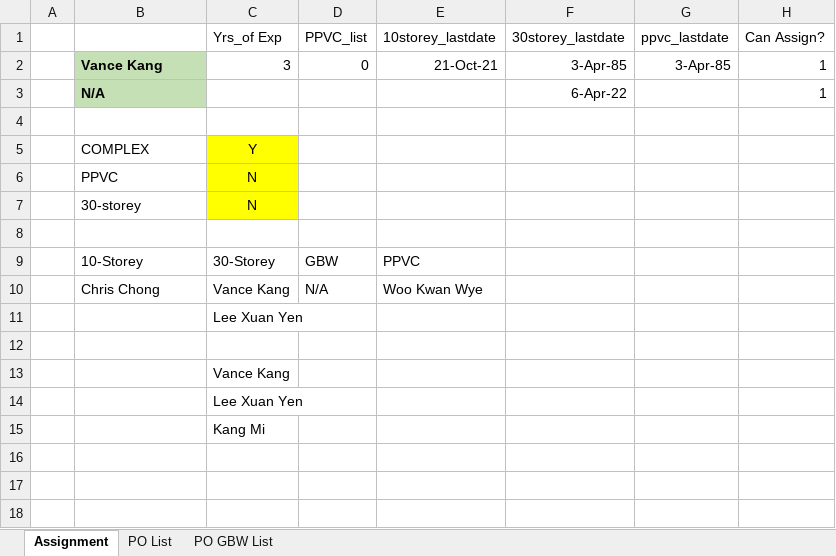
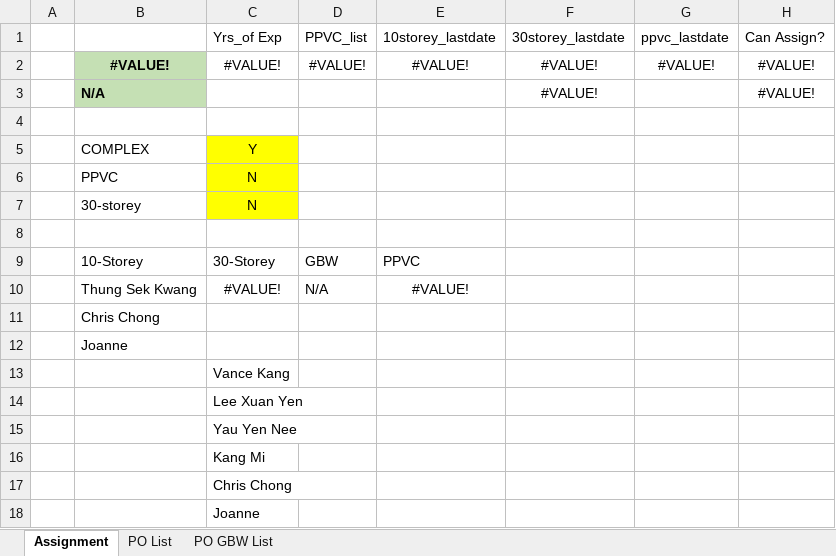
Before and after one commit to chin5oon/STassignment, an Excel workbook: Assignment1.xlsx, sheet Assignment, drawn as a sheet; values as stored, in another font and other column widths than the file's, no borders; removed rows and columns are numbered as before the commit, all else as after; the diff names each change by its address in the sheet, - before the commit and + after, or states it on an @@ line.

```diff
--- a/Assignment1.xlsx (sheet Assignment)
+++ b/Assignment1.xlsx (sheet Assignment)
-row 2:  | Vance Kang | 3 | 0 | 21-Oct-21 | 3-Apr-85 | 3-Apr-85 | 1
-row 3:  | N/A |  |  |  | 6-Apr-22 |  | 1
+row 2:  | #VALUE! | #VALUE! | #VALUE! | #VALUE! | #VALUE! | #VALUE! | #VALUE!
+row 3:  | N/A |  |  |  | #VALUE! |  | #VALUE!
-row 10:  | Chris Chong | Vance Kang | N/A | Woo Kwan Wye
-row 11:  |  | Lee Xuan Yen
-row 10: (empty)
+row 10:  | Thung Sek Kwang | #VALUE! | N/A | #VALUE!
+row 11:  | Chris Chong
+row 12:  | Joanne
+row 15:  |  | Yau Yen Nee
+row 17:  |  | Chris Chong
+row 18:  |  | Joanne
```
Also changed, not shown: sheet PO List.
